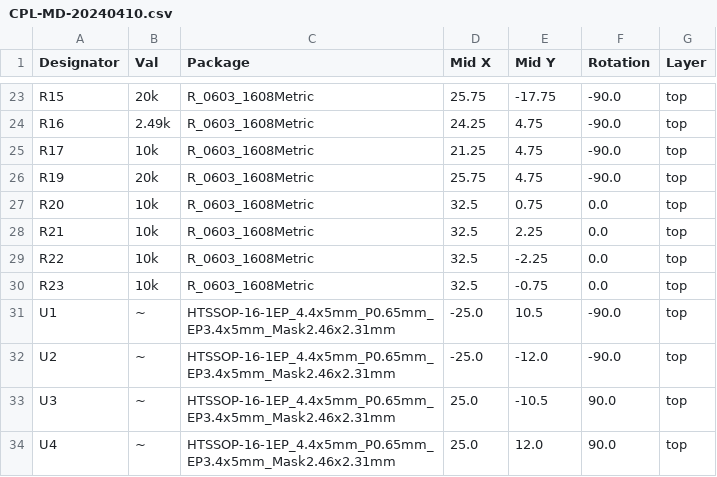
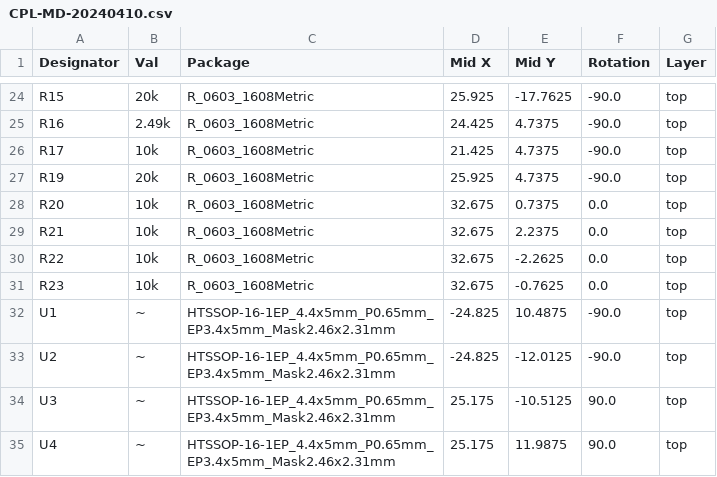
Before and after one commit to nearfactory/2024-TOINIOT2, a CSV file: Schematic-PCB/MD-20240410/jlcpcb/production_files/CPL-MD-20240410.csv, drawn as a sheet; only a part is shown, gaps mark what is left out; addresses are those after the commit; the diff covers the shown part only; the diff names each change by its address in the sheet, - before the commit and + after, or states it on an @@ line.

```diff
--- a/Schematic-PCB/MD-20240410/jlcpcb/production_files/CPL-MD-20240410.csv
+++ b/Schematic-PCB/MD-20240410/jlcpcb/production_files/CPL-MD-20240410.csv
-D24 (Mid X): 25.75
+D24 (Mid X): 25.925
-E24 (Mid Y): -17.75
+E24 (Mid Y): -17.7625
-D25 (Mid X): 24.25
+D25 (Mid X): 24.425
-E25:E27 (Mid Y): 4.75
+E25:E27 (Mid Y): 4.7375
-D26 (Mid X): 21.25
+D26 (Mid X): 21.425
-D27 (Mid X): 25.75
+D27 (Mid X): 25.925
-D28:D31 (Mid X): 32.5
+D28:D31 (Mid X): 32.675
-E28 (Mid Y): 0.75
+E28 (Mid Y): 0.7375
-E29 (Mid Y): 2.25
+E29 (Mid Y): 2.2375
-E30 (Mid Y): -2.25
+E30 (Mid Y): -2.2625
-E31 (Mid Y): -0.75
+E31 (Mid Y): -0.7625
-D32:D33 (Mid X): -25.0
+D32:D33 (Mid X): -24.825
-E32 (Mid Y): 10.5
+E32 (Mid Y): 10.4875
-E33 (Mid Y): -12.0
+E33 (Mid Y): -12.0125
-D34:D35 (Mid X): 25.0
+D34:D35 (Mid X): 25.175
-E34 (Mid Y): -10.5
+E34 (Mid Y): -10.5125
-E35 (Mid Y): 12.0
+E35 (Mid Y): 11.9875
```
Also changed, not shown: 1 added row and 43 edited cells elsewhere in this file, Schematic-PCB/MD-20240410/jlcpcb/production_files/BOM-MD-20240410.csv, 23 other files.
